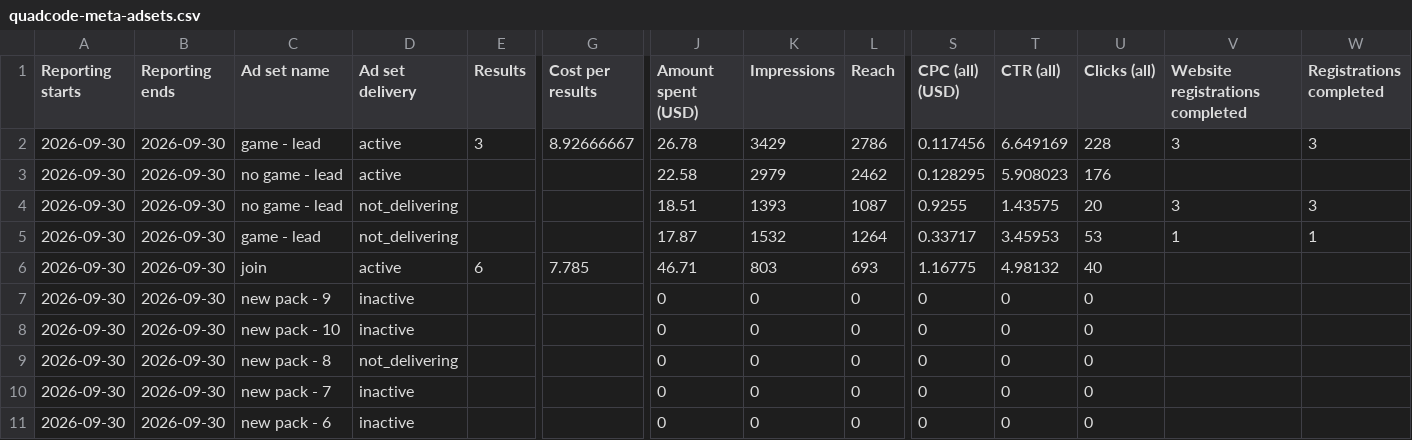
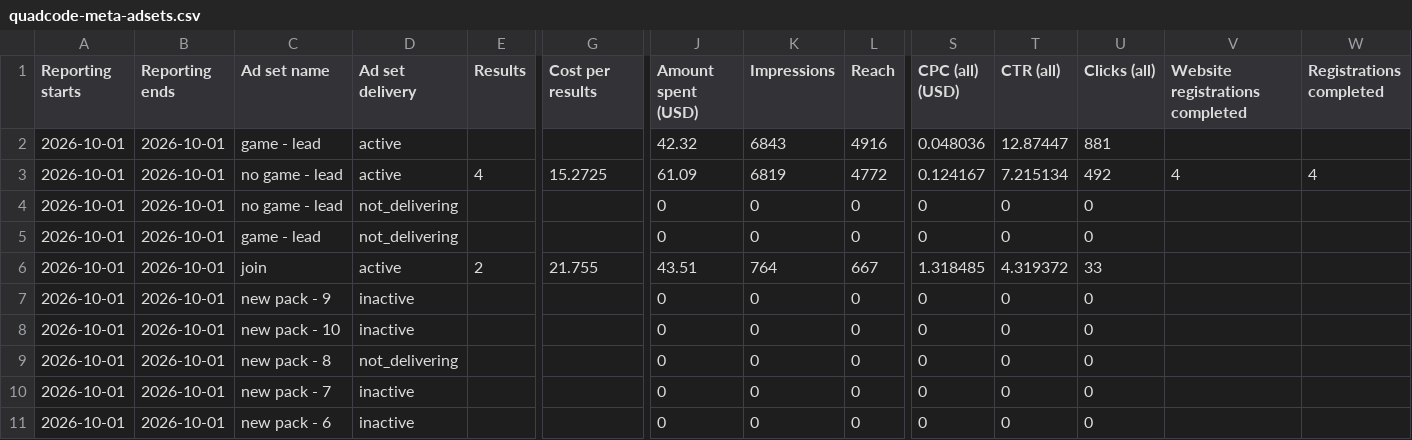
Before and after one commit to lusnikovvaceslav9-oss/elixir-dashboard, a CSV file: data/quadcode-meta-adsets.csv, drawn as a sheet; only a part is shown, gaps mark what is left out; removed rows and columns are numbered as before the commit, all else as after; rows hold the shown columns only; the diff names each change by its address in the sheet, - before the commit and + after, or states it on an @@ line.

```diff
--- a/data/quadcode-meta-adsets.csv
+++ b/data/quadcode-meta-adsets.csv
-row 2: 2026-09-30 | 2026-09-30 | game - lead | active | 3 | 8.92666667 | 26.78 | 3429 | 2786 | 0.117456 | 6.649169 | 228 | 3 | 3
-A2 (Reporting starts): 2026-09-30
+A2 (Reporting starts): 2026-10-01
-B2 (Reporting ends): 2026-09-30
+B2 (Reporting ends): 2026-10-01
-C2 (Ad set name): no game - lead
+C2 (Ad set name): game - lead
-J2 (Amount spent (USD)): 22.58
+J2 (Amount spent (USD)): 42.32
-K2 (Impressions): 2979
+K2 (Impressions): 6843
-L2 (Reach): 2462
+L2 (Reach): 4916
-S2 (CPC (all) (USD)): 0.128295
+S2 (CPC (all) (USD)): 0.048036
-T2 (CTR (all)): 5.908023
+T2 (CTR (all)): 12.87447
-U2 (Clicks (all)): 176
+U2 (Clicks (all)): 881
+row 3: 2026-10-01 | 2026-10-01 | no game - lead | active | 4 | 15.2725 | 61.09 | 6819 | 4772 | 0.124167 | 7.215134 | 492 | 4 | 4
-A4:A11 (Reporting starts): 2026-09-30
+A4:A11 (Reporting starts): 2026-10-01
-B4:B11 (Reporting ends): 2026-09-30
+B4:B11 (Reporting ends): 2026-10-01
-J4 (Amount spent (USD)): 18.51
+J4 (Amount spent (USD)): 0
-K4 (Impressions): 1393
+K4 (Impressions): 0
-L4 (Reach): 1087
+L4 (Reach): 0
-S4 (CPC (all) (USD)): 0.9255
+S4 (CPC (all) (USD)): 0
-T4 (CTR (all)): 1.43575
+T4 (CTR (all)): 0
-U4 (Clicks (all)): 20
+U4 (Clicks (all)): 0
-V4 (Website registrations completed): 3
+V4 (Website registrations completed): (empty)
-W4 (Registrations completed): 3
+W4 (Registrations completed): (empty)
-J5 (Amount spent (USD)): 17.87
+J5 (Amount spent (USD)): 0
-K5 (Impressions): 1532
+K5 (Impressions): 0
-L5 (Reach): 1264
+L5 (Reach): 0
-S5 (CPC (all) (USD)): 0.33717
+S5 (CPC (all) (USD)): 0
-T5 (CTR (all)): 3.45953
+T5 (CTR (all)): 0
-U5 (Clicks (all)): 53
+U5 (Clicks (all)): 0
-V5 (Website registrations completed): 1
+V5 (Website registrations completed): (empty)
-W5 (Registrations completed): 1
+W5 (Registrations completed): (empty)
-E6 (Results): 6
+E6 (Results): 2
-G6 (Cost per results): 7.785
+G6 (Cost per results): 21.755
-J6 (Amount spent (USD)): 46.71
+J6 (Amount spent (USD)): 43.51
-K6 (Impressions): 803
+K6 (Impressions): 764
-L6 (Reach): 693
+L6 (Reach): 667
-S6 (CPC (all) (USD)): 1.16775
+S6 (CPC (all) (USD)): 1.318485
-T6 (CTR (all)): 4.98132
+T6 (CTR (all)): 4.319372
-U6 (Clicks (all)): 40
+U6 (Clicks (all)): 33
```
Also changed, not shown: data/bezdna-meta-ads.csv, data/skinai-daily.csv, 16 other files.
